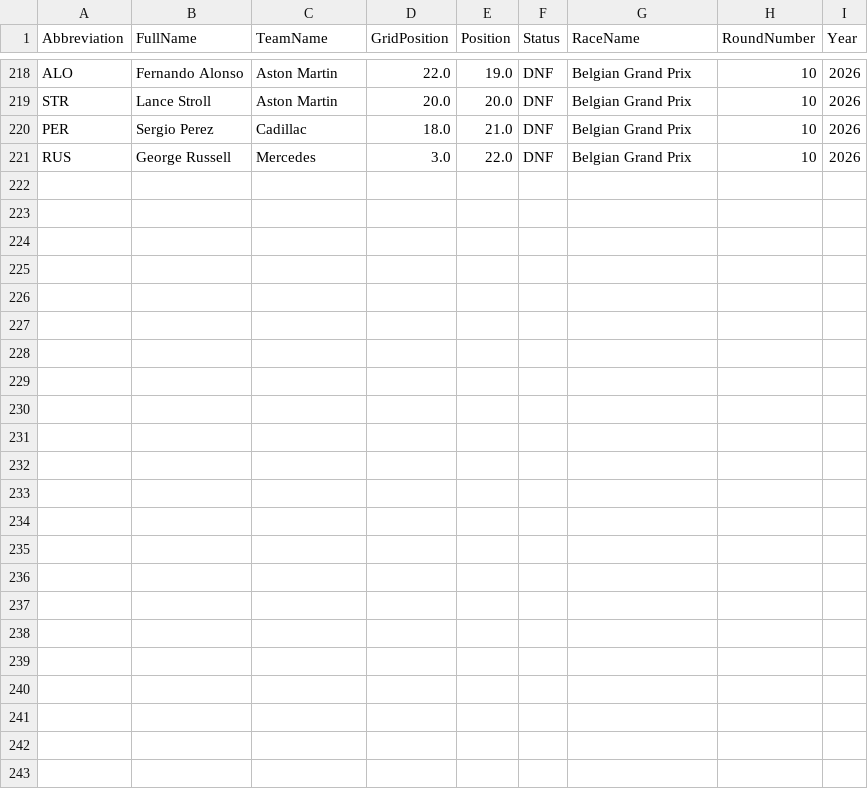
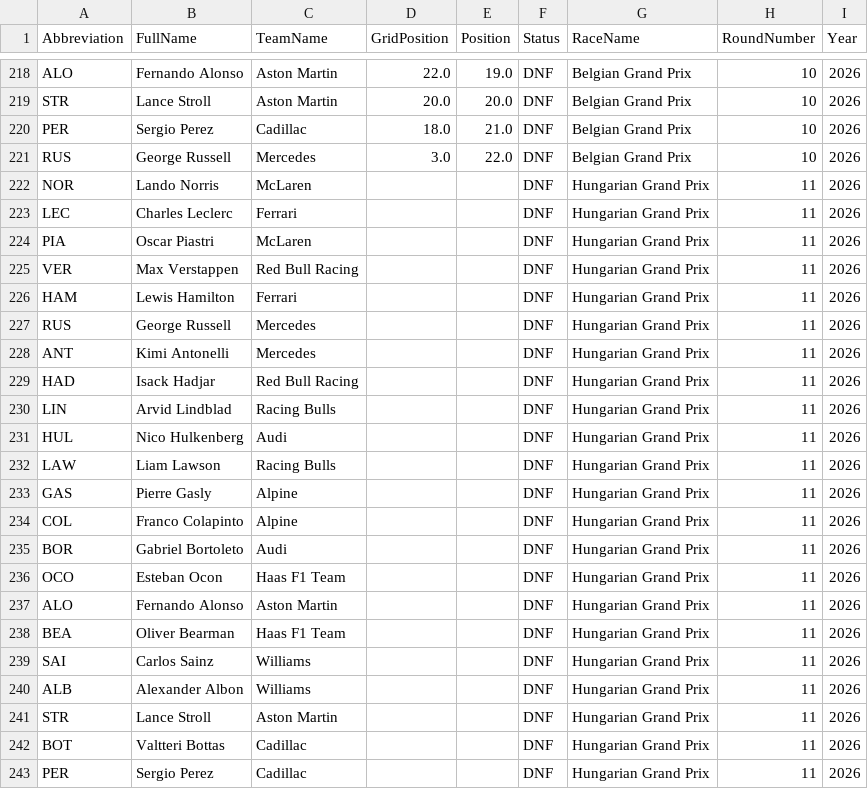
Before and after one commit to pyyroo-a/Formula-1-Fantasy-Predictor, a CSV file: data/processed/race_results_2026.csv, drawn as a sheet; only a part is shown, gaps mark what is left out; the diff names each change by its address in the sheet, - before the commit and + after, or states it on an @@ line.

Commit message:
fetched race results from hungarian gp

```diff
--- a/data/processed/race_results_2026.csv
+++ b/data/processed/race_results_2026.csv
+row 222: NOR | Lando Norris | McLaren |  |  | DNF | Hungarian Grand Prix | 11 | 2026
+row 223: LEC | Charles Leclerc | Ferrari |  |  | DNF | Hungarian Grand Prix | 11 | 2026
+row 224: PIA | Oscar Piastri | McLaren |  |  | DNF | Hungarian Grand Prix | 11 | 2026
+row 225: VER | Max Verstappen | Red Bull Racing |  |  | DNF | Hungarian Grand Prix | 11 | 2026
+row 226: HAM | Lewis Hamilton | Ferrari |  |  | DNF | Hungarian Grand Prix | 11 | 2026
+row 227: RUS | George Russell | Mercedes |  |  | DNF | Hungarian Grand Prix | 11 | 2026
+row 228: ANT | Kimi Antonelli | Mercedes |  |  | DNF | Hungarian Grand Prix | 11 | 2026
+row 229: HAD | Isack Hadjar | Red Bull Racing |  |  | DNF | Hungarian Grand Prix | 11 | 2026
+row 230: LIN | Arvid Lindblad | Racing Bulls |  |  | DNF | Hungarian Grand Prix | 11 | 2026
+row 231: HUL | Nico Hulkenberg | Audi |  |  | DNF | Hungarian Grand Prix | 11 | 2026
+row 232: LAW | Liam Lawson | Racing Bulls |  |  | DNF | Hungarian Grand Prix | 11 | 2026
+row 233: GAS | Pierre Gasly | Alpine |  |  | DNF | Hungarian Grand Prix | 11 | 2026
+row 234: COL | Franco Colapinto | Alpine |  |  | DNF | Hungarian Grand Prix | 11 | 2026
+row 235: BOR | Gabriel Bortoleto | Audi |  |  | DNF | Hungarian Grand Prix | 11 | 2026
+row 236: OCO | Esteban Ocon | Haas F1 Team |  |  | DNF | Hungarian Grand Prix | 11 | 2026
+row 237: ALO | Fernando Alonso | Aston Martin |  |  | DNF | Hungarian Grand Prix | 11 | 2026
+row 238: BEA | Oliver Bearman | Haas F1 Team |  |  | DNF | Hungarian Grand Prix | 11 | 2026
+row 239: SAI | Carlos Sainz | Williams |  |  | DNF | Hungarian Grand Prix | 11 | 2026
+row 240: ALB | Alexander Albon | Williams |  |  | DNF | Hungarian Grand Prix | 11 | 2026
+row 241: STR | Lance Stroll | Aston Martin |  |  | DNF | Hungarian Grand Prix | 11 | 2026
+row 242: BOT | Valtteri Bottas | Cadillac |  |  | DNF | Hungarian Grand Prix | 11 | 2026
+row 243: PER | Sergio Perez | Cadillac |  |  | DNF | Hungarian Grand Prix | 11 | 2026
```
